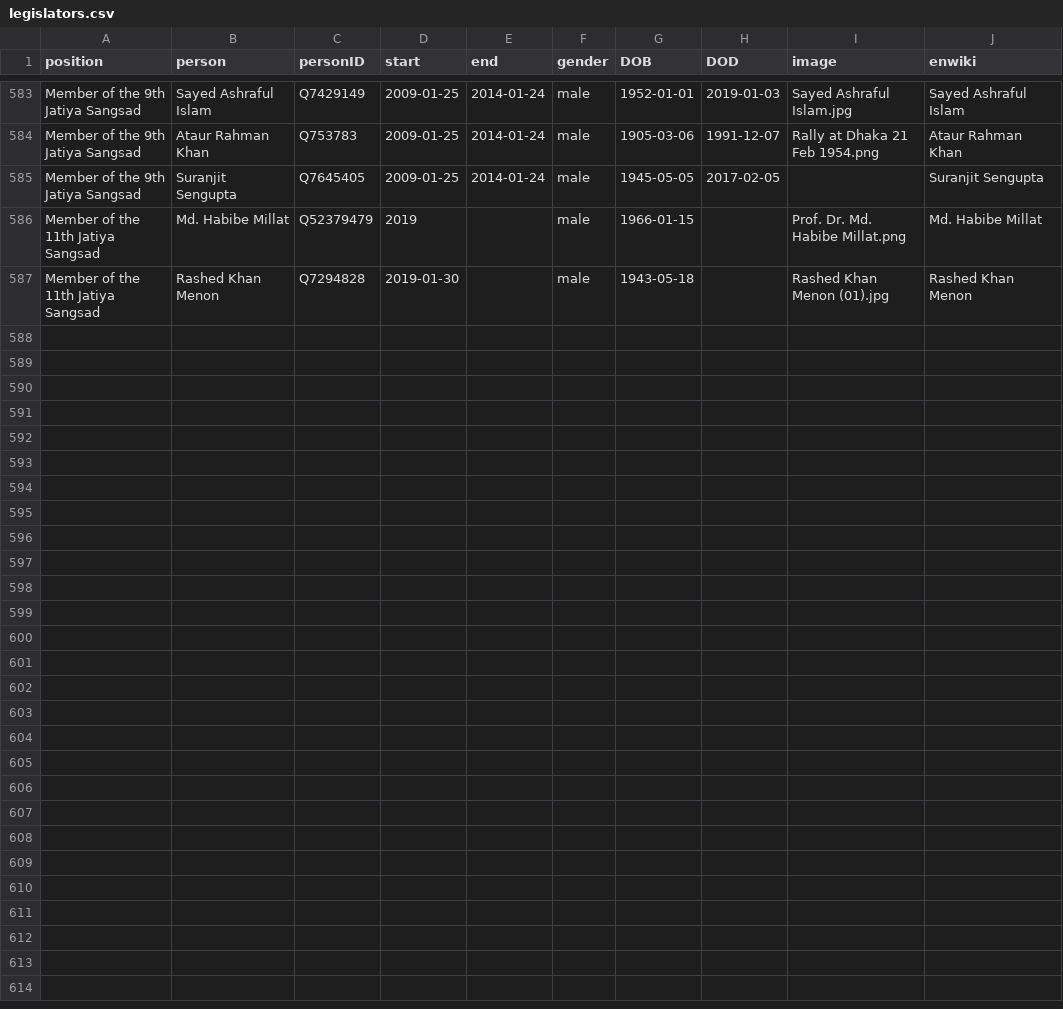
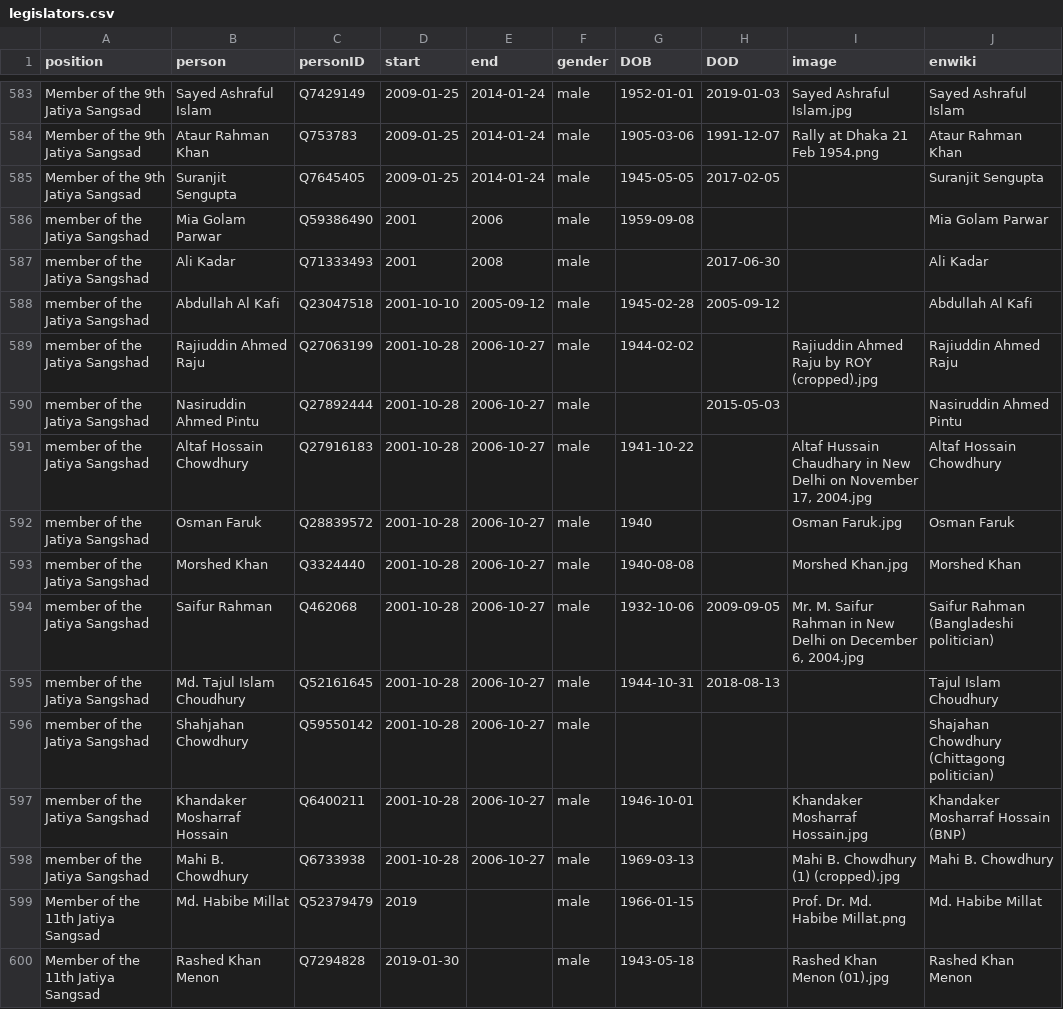
Before and after one commit to every-politician-scrapers/bangladesh-ministers, a CSV file: html/legislators.csv, drawn as a sheet; only a part is shown, gaps mark what is left out.

Commit message:
PCB update

```diff
--- a/html/legislators.csv
+++ b/html/legislators.csv
@@ -585,2 +585,15 @@ Member of the 9th Jatiya Sangsad,Ataur Rahman Khan,Q753783,2009-01-25,2014-01-24
 Member of the 9th Jatiya Sangsad,Suranjit Sengupta,Q7645405,2009-01-25,2014-01-24,male,1945-05-05,2017-02-05,,Suranjit Sengupta
+member of the Jatiya Sangshad,Mia Golam Parwar,Q59386490,2001,2006,male,1959-09-08,,,Mia Golam Parwar
+member of the Jatiya Sangshad,Ali Kadar,Q71333493,2001,2008,male,,2017-06-30,,Ali Kadar
+member of the Jatiya Sangshad,Abdullah Al Kafi,Q23047518,2001-10-10,2005-09-12,male,1945-02-28,2005-09-12,,Abdullah Al Kafi
+member of the Jatiya Sangshad,Rajiuddin Ahmed Raju,Q27063199,2001-10-28,2006-10-27,male,1944-02-02,,Rajiuddin Ahmed Raju by ROY (cropped).jpg,Rajiuddin Ahmed Raju
+member of the Jatiya Sangshad,Nasiruddin Ahmed Pintu,Q27892444,2001-10-28,2006-10-27,male,,2015-05-03,,Nasiruddin Ahmed Pintu
+member of the Jatiya Sangshad,Altaf Hossain Chowdhury,Q27916183,2001-10-28,2006-10-27,male,1941-10-22,,"Altaf Hussain Chaudhary in New Delhi on November 17, 2004.jpg",Altaf Hossain Chowdhury
+member of the Jatiya Sangshad,Osman Faruk,Q28839572,2001-10-28,2006-10-27,male,1940,,Osman Faruk.jpg,Osman Faruk
+member of the Jatiya Sangshad,Morshed Khan,Q3324440,2001-10-28,2006-10-27,male,1940-08-08,,Morshed Khan.jpg,Morshed Khan
+member of the Jatiya Sangshad,Saifur Rahman,Q462068,2001-10-28,2006-10-27,male,1932-10-06,2009-09-05,"Mr. M. Saifur Rahman in New Delhi on December 6, 2004.jpg",Saifur Rahman (Bangladeshi politician)
+member of the Jatiya Sangshad,Md. Tajul Islam Choudhury,Q52161645,2001-10-28,2006-10-27,male,1944-10-31,2018-08-13,,Tajul Islam Choudhury
+member of the Jatiya Sangshad,Shahjahan Chowdhury,Q59550142,2001-10-28,2006-10-27,male,,,,Shajahan Chowdhury (Chittagong politician)
+member of the Jatiya Sangshad,Khandaker Mosharraf Hossain,Q6400211,2001-10-28,2006-10-27,male,1946-10-01,,Khandaker Mosharraf Hossain.jpg,Khandaker Mosharraf Hossain (BNP)
+member of the Jatiya Sangshad,Mahi B. Chowdhury,Q6733938,2001-10-28,2006-10-27,male,1969-03-13,,Mahi B. Chowdhury (1) (cropped).jpg,Mahi B. Chowdhury
 Member of the 11th Jatiya Sangsad,Md. Habibe Millat,Q52379479,2019,,male,1966-01-15,,Prof. Dr. Md. Habibe Millat.png,Md. Habibe Millat
```
